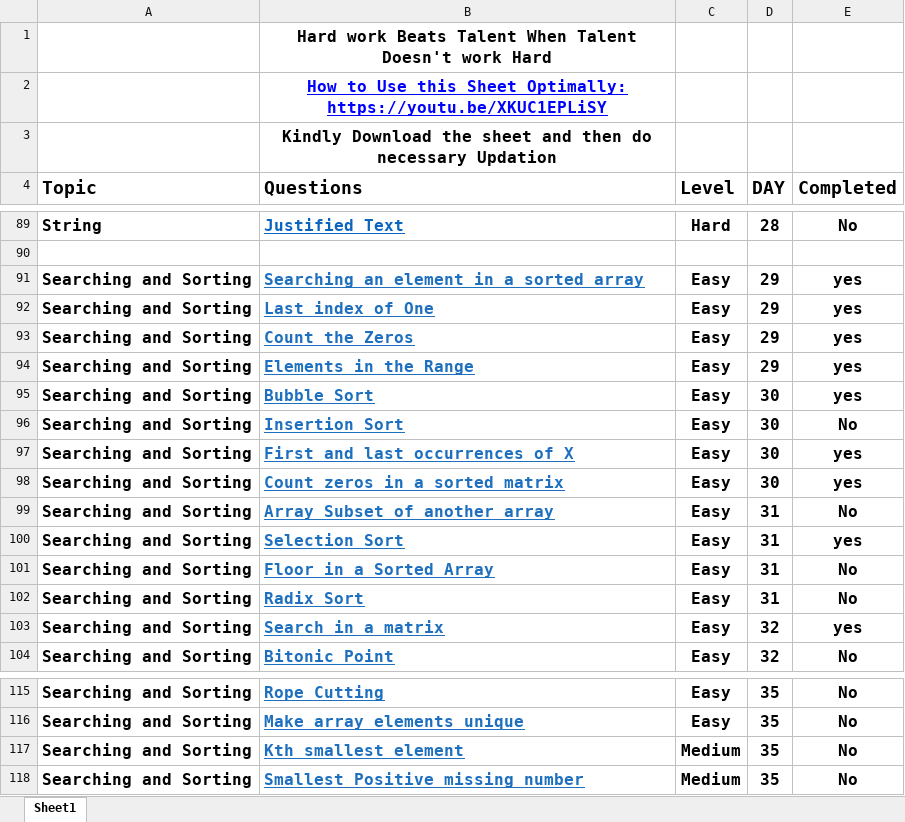
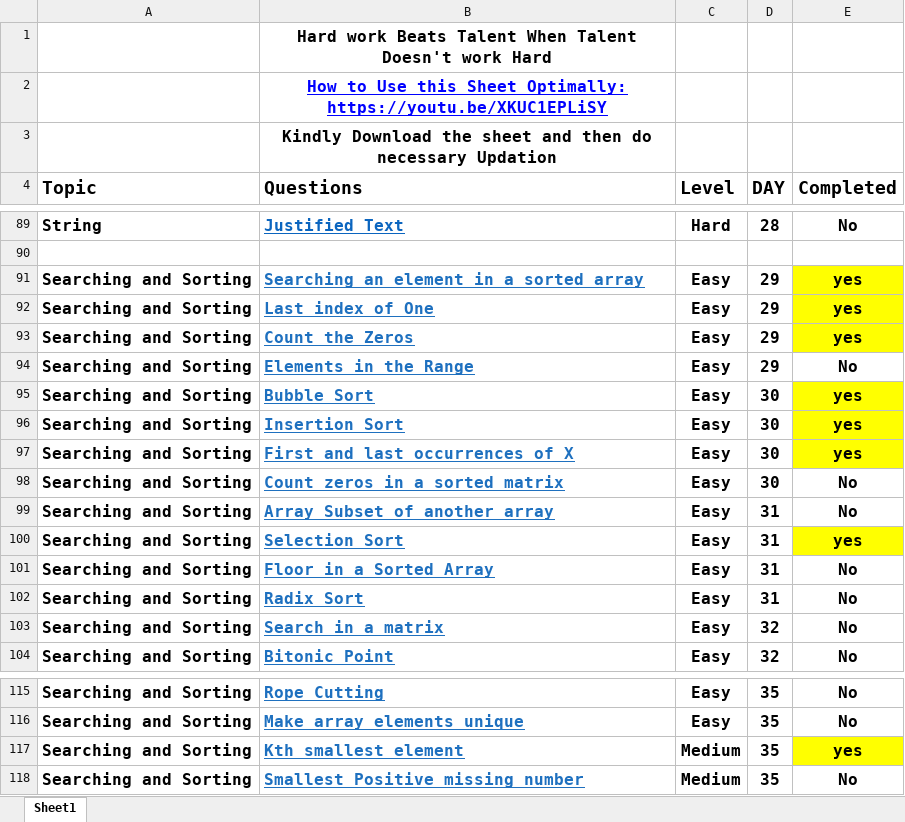
Before and after one commit to Deepanshurathore01/CoderArmy180Days_DSA, an Excel workbook: Coder Army Sheet (1).xlsx, sheet Sheet1, drawn as a sheet; only a part is shown, gaps mark what is left out; values as stored, in another font and other column widths than the file's, no borders; table styles not drawn; the diff names each change by its address in the sheet, - before the commit and + after, or states it on an @@ line.

```diff
--- a/Coder Army Sheet (1).xlsx (sheet Sheet1)
+++ b/Coder Army Sheet (1).xlsx (sheet Sheet1)
-E91:E93 fill: none
+E91:E93 fill: #FFFF00
-E94 (Completed): yes
+E94 (Completed): No
-E95:E97 fill: none
+E95:E97 fill: #FFFF00
-E96 (Completed): No
+E96 (Completed): yes
-E98 (Completed): yes
+E98 (Completed): No
-E100 fill: none
+E100 fill: #FFFF00
-E103 (Completed): yes
+E103 (Completed): No
-E117 (Completed): No
+E117 (Completed): yes
-E117 fill: none
+E117 fill: #FFFF00
```
Also changed, not shown: 22 other files.
